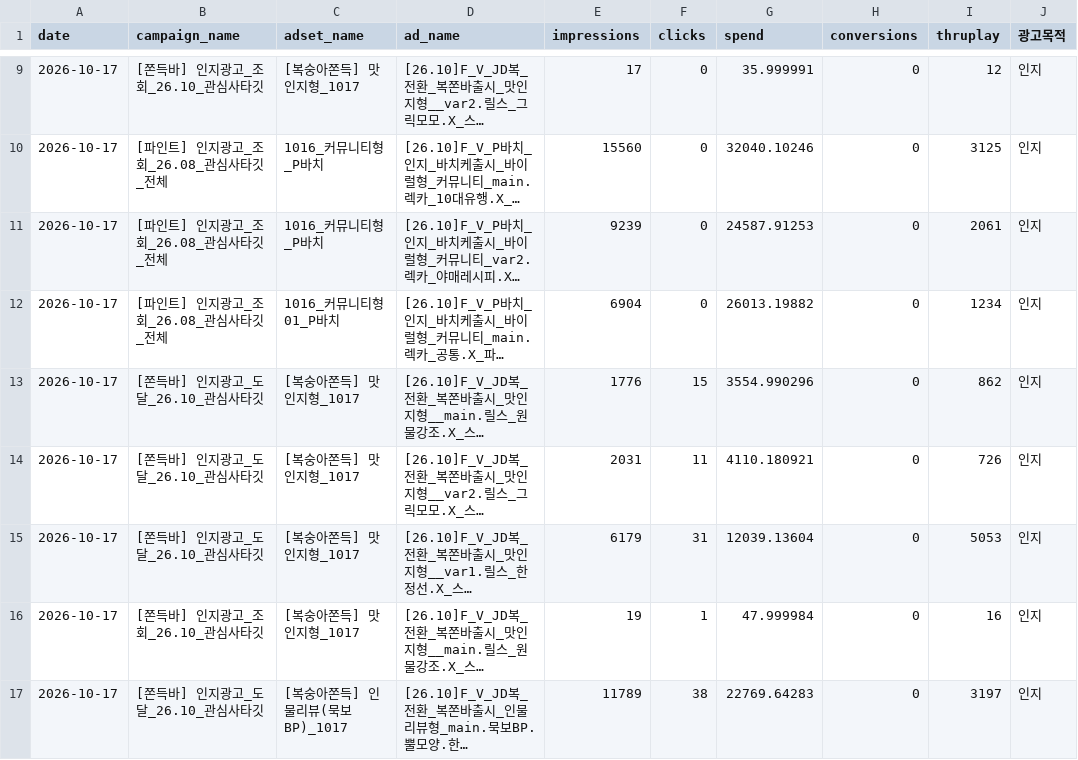
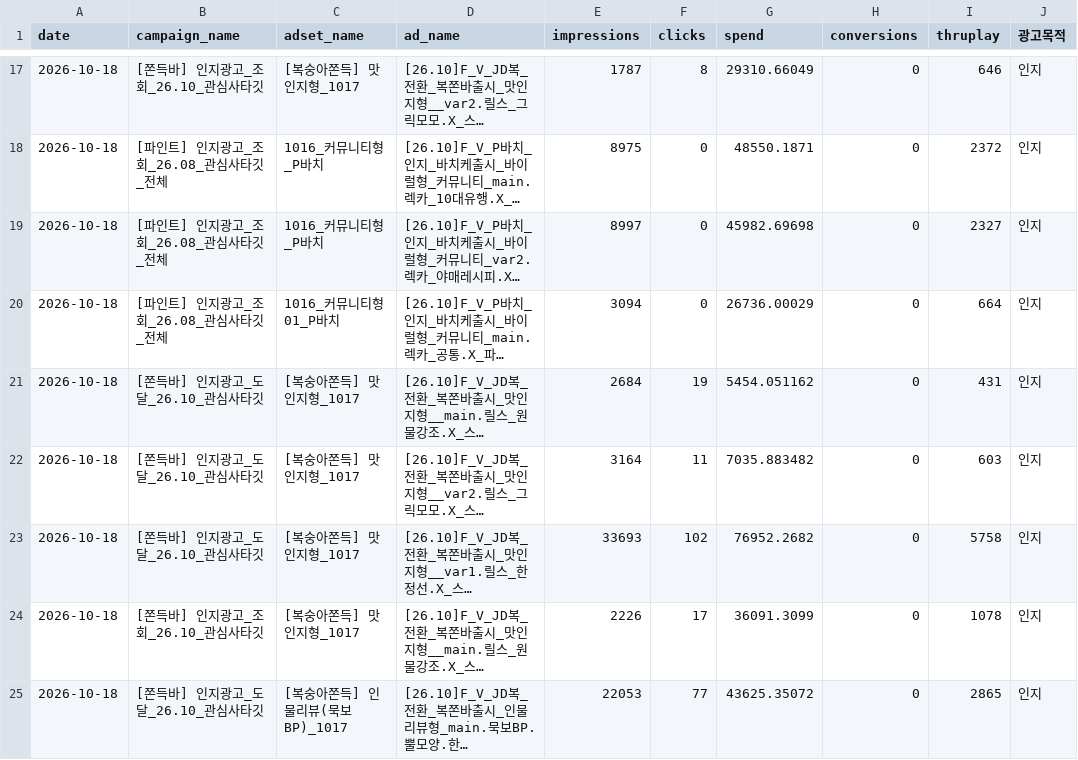
Before and after one commit to sonyg-ops/lalasweet-icecream-dashboard, a CSV file: data/google_raw_current.csv, drawn as a sheet; only a part is shown, gaps mark what is left out; long unchanged cells end in …; addresses are those after the commit; the diff covers the shown part only; the diff names each change by its address in the sheet, - before the commit and + after, or states it on an @@ line.

```diff
--- a/data/google_raw_current.csv
+++ b/data/google_raw_current.csv
-A17:A25 (date): 2026-10-17
+A17:A25 (date): 2026-10-18
-E17 (impressions): 17
+E17 (impressions): 1787
-F17 (clicks): 0
+F17 (clicks): 8
-G17 (spend): 35.999991
+G17 (spend): 29310.66049
-I17 (thruplay): 12
+I17 (thruplay): 646
-E18 (impressions): 15560
+E18 (impressions): 8975
-G18 (spend): 32040.10246
+G18 (spend): 48550.1871
-I18 (thruplay): 3125
+I18 (thruplay): 2372
-E19 (impressions): 9239
+E19 (impressions): 8997
-G19 (spend): 24587.91253
+G19 (spend): 45982.69698
-I19 (thruplay): 2061
+I19 (thruplay): 2327
-E20 (impressions): 6904
+E20 (impressions): 3094
-G20 (spend): 26013.19882
+G20 (spend): 26736.00029
-I20 (thruplay): 1234
+I20 (thruplay): 664
-E21 (impressions): 1776
+E21 (impressions): 2684
-F21 (clicks): 15
+F21 (clicks): 19
-G21 (spend): 3554.990296
+G21 (spend): 5454.051162
-I21 (thruplay): 862
+I21 (thruplay): 431
-E22 (impressions): 2031
+E22 (impressions): 3164
-G22 (spend): 4110.180921
+G22 (spend): 7035.883482
-I22 (thruplay): 726
+I22 (thruplay): 603
-E23 (impressions): 6179
+E23 (impressions): 33693
-F23 (clicks): 31
+F23 (clicks): 102
-G23 (spend): 12039.13604
+G23 (spend): 76952.2682
-I23 (thruplay): 5053
+I23 (thruplay): 5758
-E24 (impressions): 19
+E24 (impressions): 2226
-F24 (clicks): 1
+F24 (clicks): 17
-G24 (spend): 47.999984
+G24 (spend): 36091.3099
-I24 (thruplay): 16
+I24 (thruplay): 1078
-E25 (impressions): 11789
+E25 (impressions): 22053
-F25 (clicks): 38
+F25 (clicks): 77
-G25 (spend): 22769.64283
+G25 (spend): 43625.35072
-I25 (thruplay): 3197
+I25 (thruplay): 2865
```
Also changed, not shown: 8 added rows and 44 edited cells elsewhere in this file, 8 other files.
